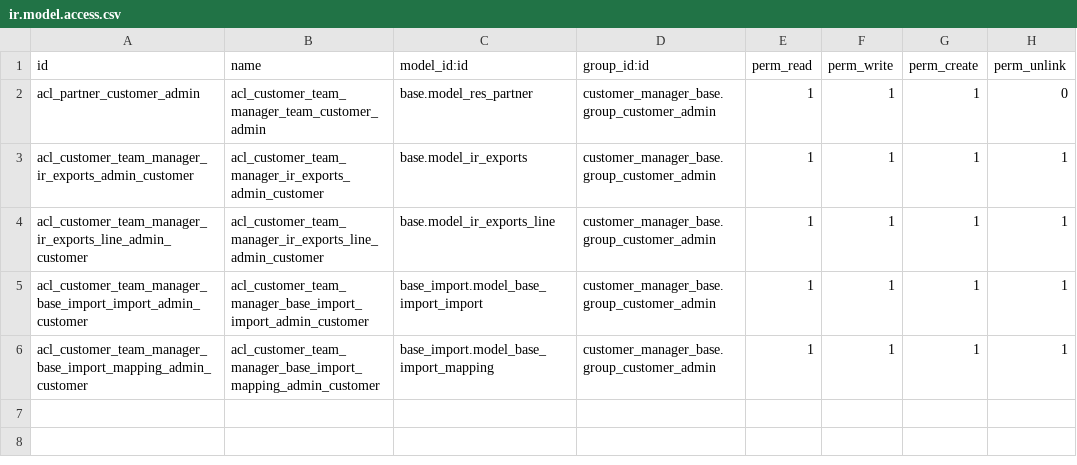
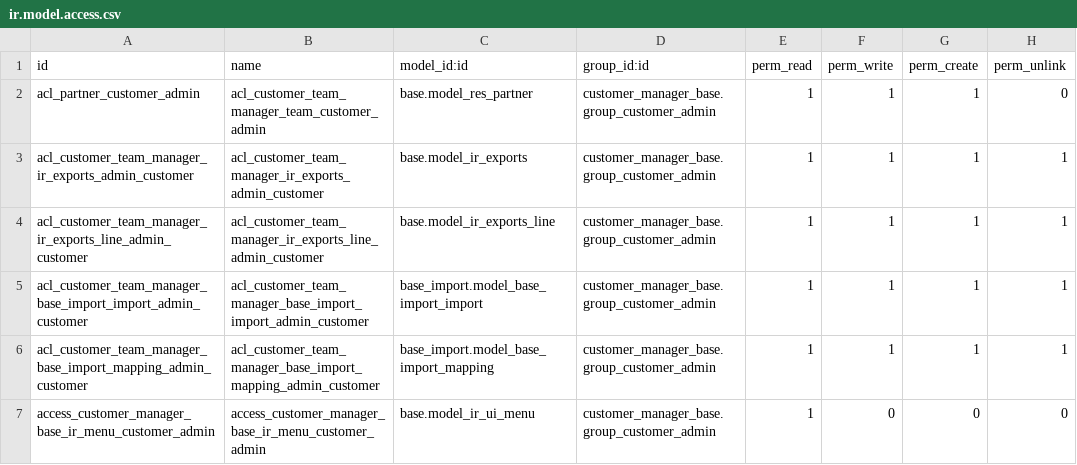
Before and after one commit to commown/commown-odoo-addons, a CSV file: customer_manager_base/security/ir.model.access.csv, drawn as a sheet.

Commit message:
Modify session_info to fetch `/web` menuitems for customer admins.
In the `web` module, the menuitems are only loaded in the session info properties if the current user is an internal user.
So, we replicate the code in `odoo/addons/web/models/ir_http.py`, and performed the menuitem fetch if the current user is a customer admin.

```diff
--- a/customer_manager_base/security/ir.model.access.csv
+++ b/customer_manager_base/security/ir.model.access.csv
@@ -6 +6,2 @@ acl_customer_team_manager_base_import_import_admin_customer,acl_customer_team_ma
 acl_customer_team_manager_base_import_mapping_admin_customer,acl_customer_team_manager_base_import_mapping_admin_customer,base_import.model_base_import_mapping,customer_manager_base.group_customer_admin,1,1,1,1
+access_customer_manager_base_ir_menu_customer_admin,access_customer_manager_base_ir_menu_customer_admin,base.model_ir_ui_menu,customer_manager_base.group_customer_admin,1,0,0,0
```
Also changed, not shown: 2 other files.
